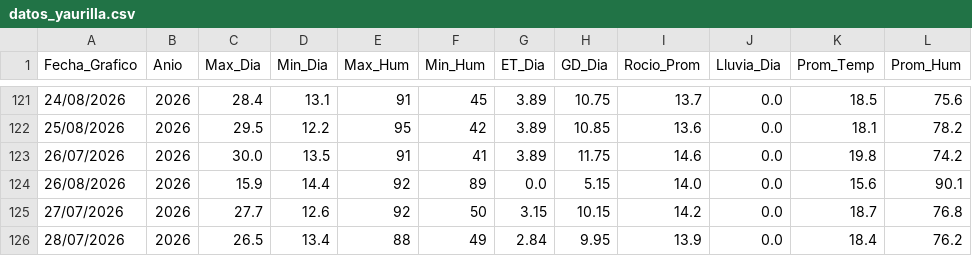
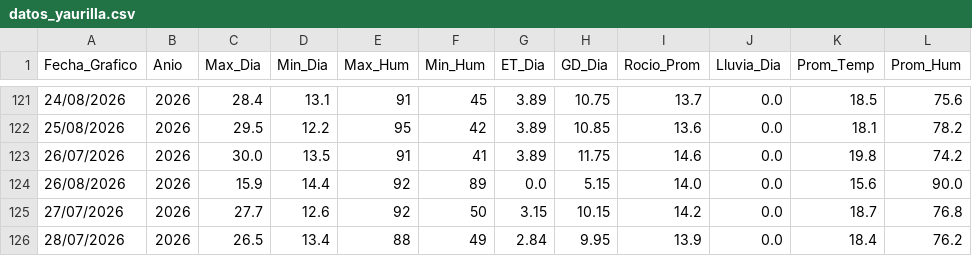
Before and after one commit to omartel-crypto/Datos_Meteorologico, a CSV file: datos_yaurilla.csv, drawn as a sheet; only a part is shown, gaps mark what is left out.

```diff
--- a/datos_yaurilla.csv
+++ b/datos_yaurilla.csv
@@ -123,3 +123,3 @@
 26/07/2026,2026,30.0,13.5,91,41,3.89,11.75,14.6,0.0,19.8,74.2
-26/08/2026,2026,15.9,14.4,92,89,0.0,5.15,14.0,0.0,15.6,90.1
+26/08/2026,2026,15.9,14.4,92,89,0.0,5.15,14.0,0.0,15.6,90.0
 27/07/2026,2026,27.7,12.6,92,50,3.15,10.15,14.2,0.0,18.7,76.8
```
Also changed, not shown: datos_actualizados.csv.
